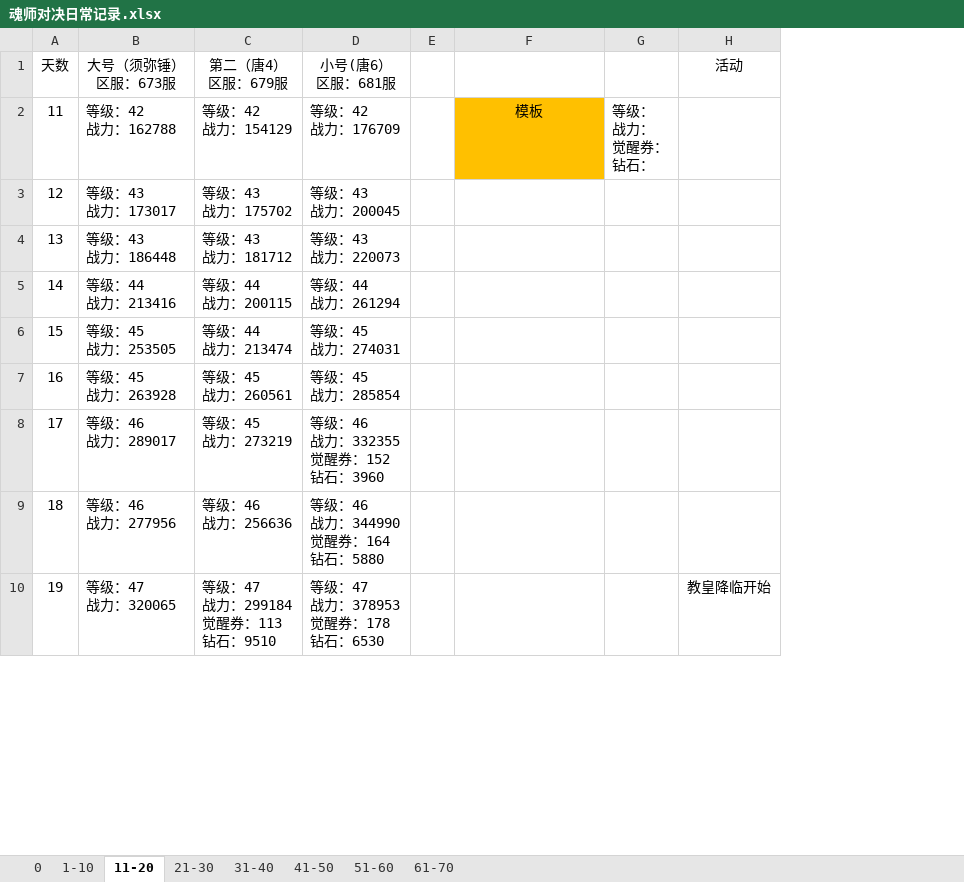
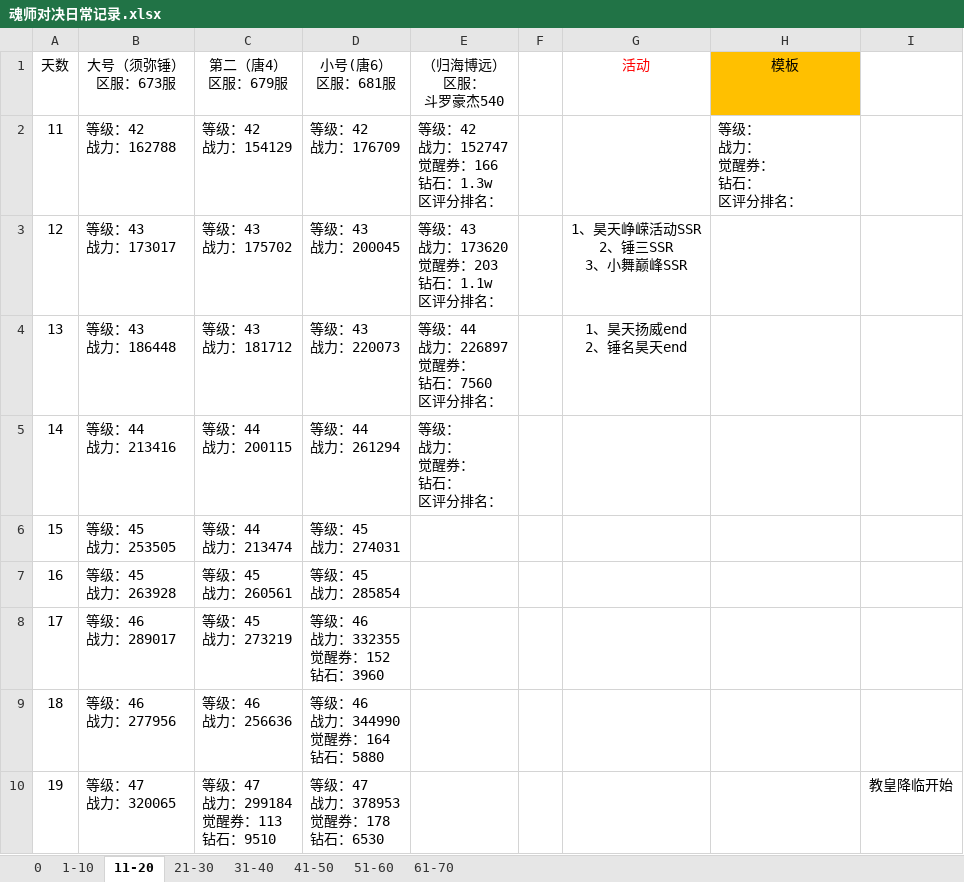
Before and after one commit to 1030821847/Person, an Excel workbook: 魂师对决日常记录.xlsx, sheet 11-20, drawn as a sheet; only a part is shown; values as stored, in another font and other column widths than the file's, no borders; removed rows and columns are numbered as before the commit, all else as after; ↵ is a line break in a cell; the diff names each change by its address in the sheet, - before the commit and + after, or states it on an @@ line.

```diff
--- a/魂师对决日常记录.xlsx (sheet 11-20)
+++ b/魂师对决日常记录.xlsx (sheet 11-20)
+column E (（归海博远） 区服： 斗罗豪杰540), rows 2-5: 等级：42 ↵ 战力：152747 ↵ 觉醒券：166 ↵ 钻石：1.3w ↵ 区评分排名： | 等级：43 ↵ 战力：173620 ↵ 觉醒券：203 ↵ 钻石：1.1w ↵ 区评分排名： | 等级：44 ↵ 战力：226897 ↵ 觉醒券： ↵ 钻石：7560 ↵ 区评分排名： | 等级： ↵ 战力： ↵ 觉醒券： ↵ 钻石： ↵ 区评分排名：
+column G (活动), rows 3-4: 1、昊天峥嵘活动SSR ↵ 2、锤三SSR ↵ 3、小舞巅峰SSR | 1、昊天扬威end ↵ 2、锤名昊天end
-column G, row 2: 等级： ↵ 战力： ↵ 觉醒券： ↵ 钻石：
-H1: (empty)
+H1: 模板
-H1 fill: none
+H1 fill: #FFC000
-I1: 活动
+I1: (empty)
-H2 (模板): 模板
+H2 (模板): 等级： ↵ 战力： ↵ 觉醒券： ↵ 钻石： ↵ 区评分排名：
@@ H2 fill: #FFC000 → none, alignment: center → left @@
```
Also changed, not shown: sheet 1-10, sheet 0, sheet 61-70, sheet 51-60.
